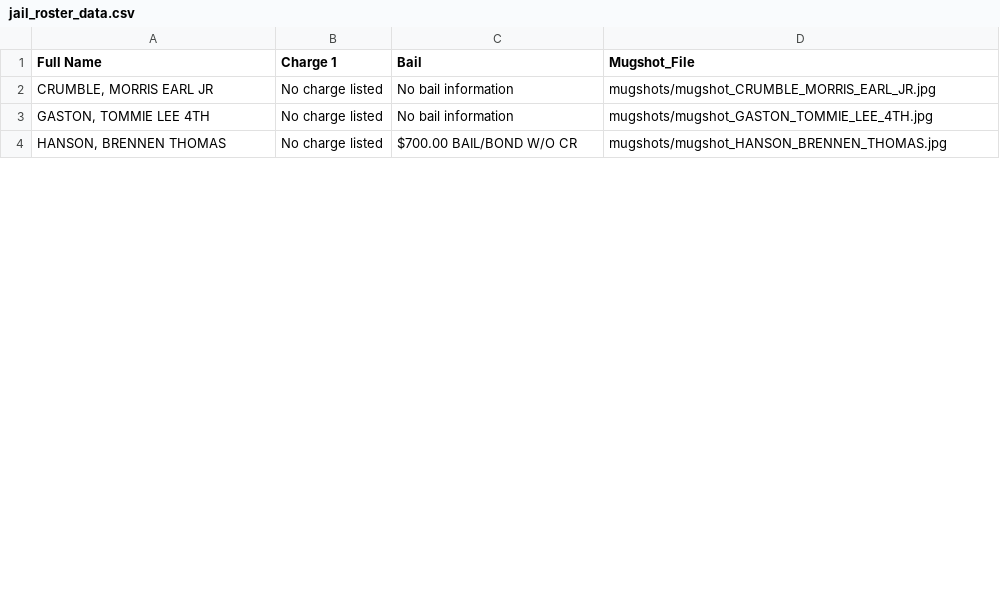
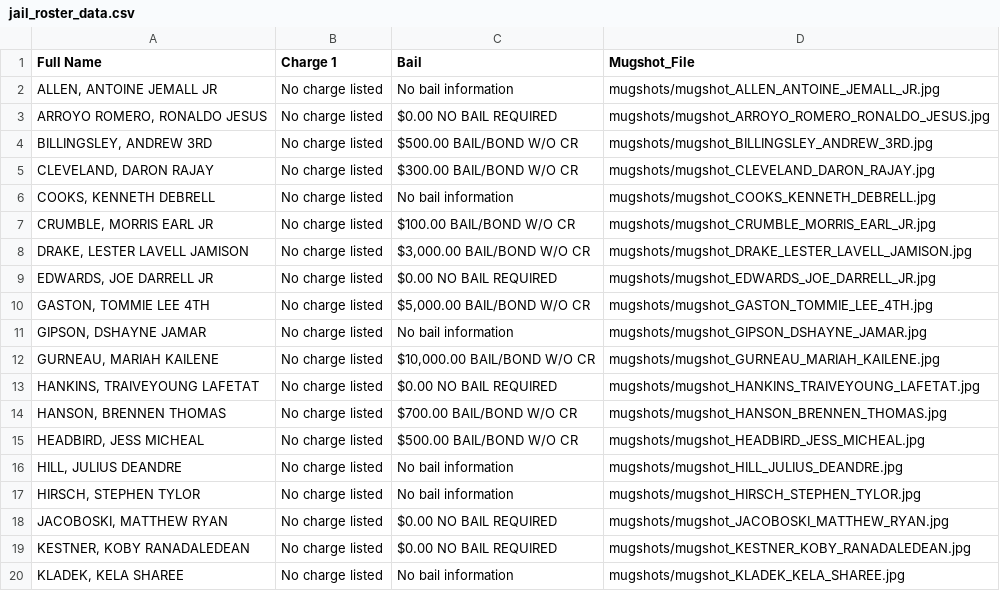
Before and after one commit to ryanjhermes/minneapolismugshots, a CSV file: jail_roster_data.csv, drawn as a sheet; only a part is shown; the diff covers the shown part only.

```diff
--- a/jail_roster_data.csv
+++ b/jail_roster_data.csv
@@ -1,4 +1,20 @@
 Full Name,Charge 1,Bail,Mugshot_File
-"CRUMBLE, MORRIS EARL JR",No charge listed,No bail information,mugshots/mugshot_CRUMBLE_MORRIS_EARL_JR.jpg
-"GASTON, TOMMIE LEE 4TH",No charge listed,No bail information,mugshots/mugshot_GASTON_TOMMIE_LEE_4TH.jpg
+"ALLEN, ANTOINE JEMALL JR",No charge listed,No bail information,mugshots/mugshot_ALLEN_ANTOINE_JEMALL_JR.jpg
+"ARROYO ROMERO, RONALDO JESUS",No charge listed,$0.00 NO BAIL REQUIRED,mugshots/mugshot_ARROYO_ROMERO_RONALDO_JESUS.jpg
+"BILLINGSLEY, ANDREW 3RD",No charge listed,$500.00 BAIL/BOND W/O CR,mugshots/mugshot_BILLINGSLEY_ANDREW_3RD.jpg
+"CLEVELAND, DARON RAJAY",No charge listed,$300.00 BAIL/BOND W/O CR,mugshots/mugshot_CLEVELAND_DARON_RAJAY.jpg
+"COOKS, KENNETH DEBRELL",No charge listed,No bail information,mugshots/mugshot_COOKS_KENNETH_DEBRELL.jpg
+"CRUMBLE, MORRIS EARL JR",No charge listed,$100.00 BAIL/BOND W/O CR,mugshots/mugshot_CRUMBLE_MORRIS_EARL_JR.jpg
+"DRAKE, LESTER LAVELL JAMISON",No charge listed,"$3,000.00 BAIL/BOND W/O CR",mugshots/mugshot_DRAKE_LESTER_LAVELL_JAMISON.jpg
+"EDWARDS, JOE DARRELL JR",No charge listed,$0.00 NO BAIL REQUIRED,mugshots/mugshot_EDWARDS_JOE_DARRELL_JR.jpg
+"GASTON, TOMMIE LEE 4TH",No charge listed,"$5,000.00 BAIL/BOND W/O CR",mugshots/mugshot_GASTON_TOMMIE_LEE_4TH.jpg
+"GIPSON, DSHAYNE JAMAR",No charge listed,No bail information,mugshots/mugshot_GIPSON_DSHAYNE_JAMAR.jpg
+"GURNEAU, MARIAH KAILENE",No charge listed,"$10,000.00 BAIL/BOND W/O CR",mugshots/mugshot_GURNEAU_MARIAH_KAILENE.jpg
+"HANKINS, TRAIVEYOUNG LAFETAT",No charge listed,$0.00 NO BAIL REQUIRED,mugshots/mugshot_HANKINS_TRAIVEYOUNG_LAFETAT.jpg
 "HANSON, BRENNEN THOMAS",No charge listed,$700.00 BAIL/BOND W/O CR,mugshots/mugshot_HANSON_BRENNEN_THOMAS.jpg
+"HEADBIRD, JESS MICHEAL",No charge listed,$500.00 BAIL/BOND W/O CR,mugshots/mugshot_HEADBIRD_JESS_MICHEAL.jpg
+"HILL, JULIUS DEANDRE",No charge listed,No bail information,mugshots/mugshot_HILL_JULIUS_DEANDRE.jpg
+"HIRSCH, STEPHEN TYLOR",No charge listed,No bail information,mugshots/mugshot_HIRSCH_STEPHEN_TYLOR.jpg
+"JACOBOSKI, MATTHEW RYAN",No charge listed,$0.00 NO BAIL REQUIRED,mugshots/mugshot_JACOBOSKI_MATTHEW_RYAN.jpg
+"KESTNER, KOBY RANADALEDEAN",No charge listed,$0.00 NO BAIL REQUIRED,mugshots/mugshot_KESTNER_KOBY_RANADALEDEAN.jpg
+"KLADEK, KELA SHAREE",No charge listed,No bail information,mugshots/mugshot_KLADEK_KELA_SHAREE.jpg
```
Also changed, not shown: 21 added rows and 4 edited cells elsewhere in this file, 40 other files.
